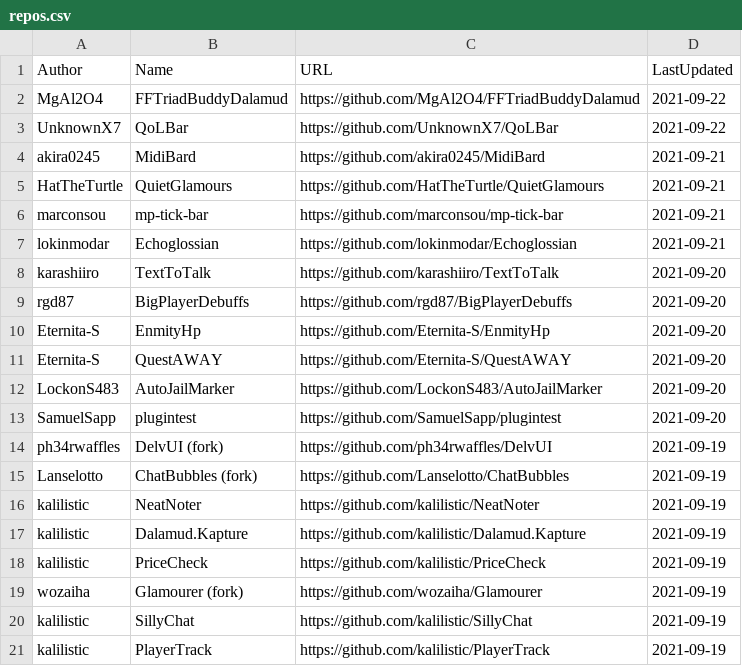
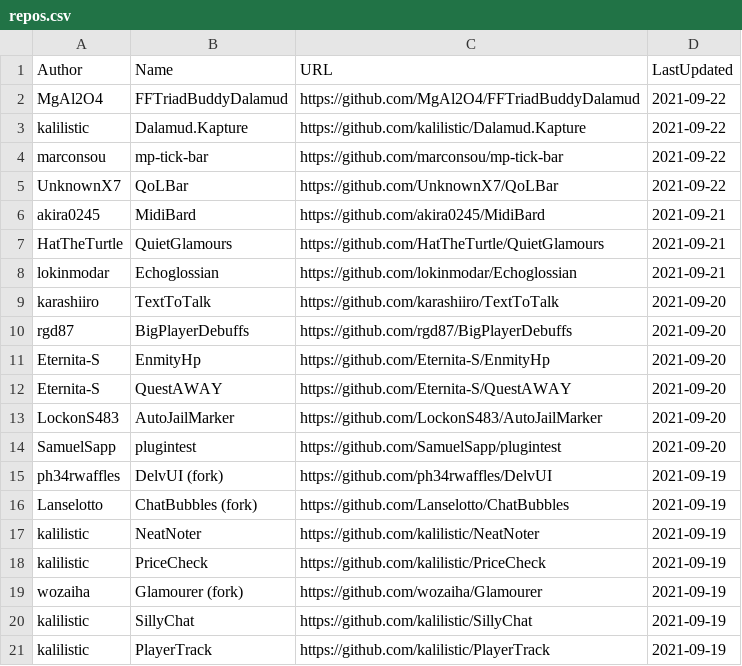
Before and after one commit to kalilistic/xivplugins, a CSV file: docs/_data/repos.csv, drawn as a sheet; only a part is shown; removed rows and columns are numbered as before the commit, all else as after; the diff names each change by its address in the sheet, - before the commit and + after, or states it on an @@ line.

```diff
--- a/docs/_data/repos.csv
+++ b/docs/_data/repos.csv
+row 3: kalilistic | Dalamud.Kapture | https://github.com/kalilistic/Dalamud.Kapture | 2021-09-22
+row 4: marconsou | mp-tick-bar | https://github.com/marconsou/mp-tick-bar | 2021-09-22
-row 6: marconsou | mp-tick-bar | https://github.com/marconsou/mp-tick-bar | 2021-09-21
-row 17: kalilistic | Dalamud.Kapture | https://github.com/kalilistic/Dalamud.Kapture | 2021-09-19
```
